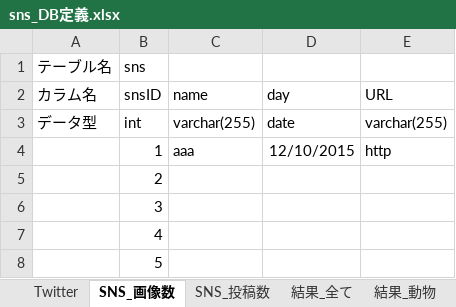
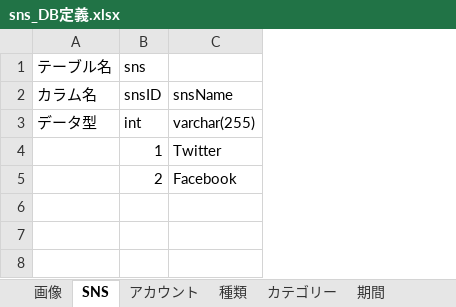
Before and after one commit to ryosuke89/SNS_picture_analysis, an Excel workbook: sns_DB定義.xlsx, sheet SNS, drawn as a sheet; values as stored, in another font and other column widths than the file's, no borders; charts and pictures not drawn; the diff names each change by its address in the sheet, - before the commit and + after, or states it on an @@ line.

```diff
--- a/sns_DB定義.xlsx (sheet SNS)
+++ b/sns_DB定義.xlsx (sheet SNS)
-sheet tab: Twitter
+sheet tab: 画像
-sheet tab: SNS_画像数
+sheet tab: SNS
-sheet tab: SNS_投稿数
+sheet tab: アカウント
-sheet tab: 結果_全て
+sheet tab: 種類
-sheet tab: 結果_動物
+sheet tab: カテゴリー
+sheet tab: 期間
-column D, rows 2-4: day | date | 12/10/2015
-column E, rows 2-4: URL | varchar(255) | http
-C2: name
+C2: snsName
-C4: aaa
+C4: Twitter
-C5: (empty)
+C5: Facebook
-row 6:  | 3
-row 7:  | 4
-row 8:  | 5
```
Also changed, not shown: sheet アカウント, sheet 種類, sheet カテゴリー, sheet 画像, charts or pictures.
